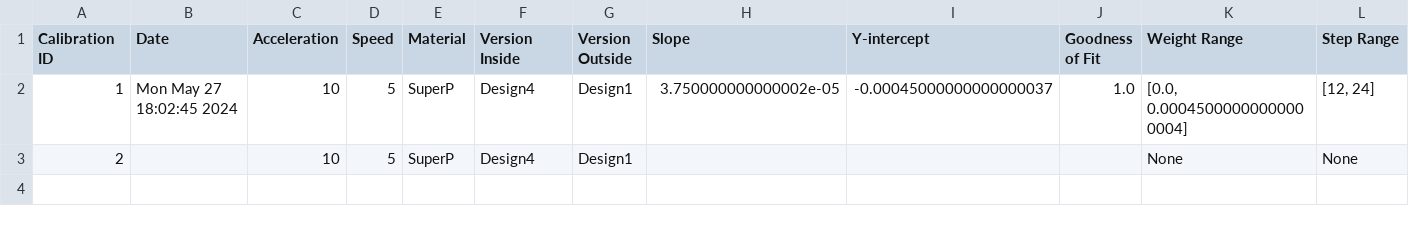
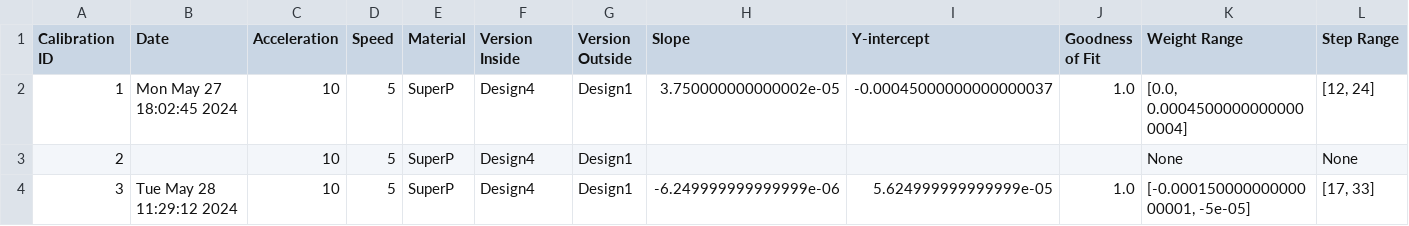
Before and after one commit to Helge-Stein-Group/Slurry_Bot, a CSV file: PaperTest/Calibration_File.csv, drawn as a sheet; only a part is shown; rows hold the shown columns only; the diff names each change by its address in the sheet, - before the commit and + after, or states it on an @@ line.

```diff
--- a/PaperTest/Calibration_File.csv
+++ b/PaperTest/Calibration_File.csv
+row 4: 3 | Tue May 28 11:29:12 2024 | 10 | 5 | SuperP | Design4 | Design1 | -6.249999999999999e-06 | 5.624999999999999e-05 | 1.0 | [-0.00015000000000000001, -5e-05] | [17, 33]
```
Also changed, not shown: 4 other files.
